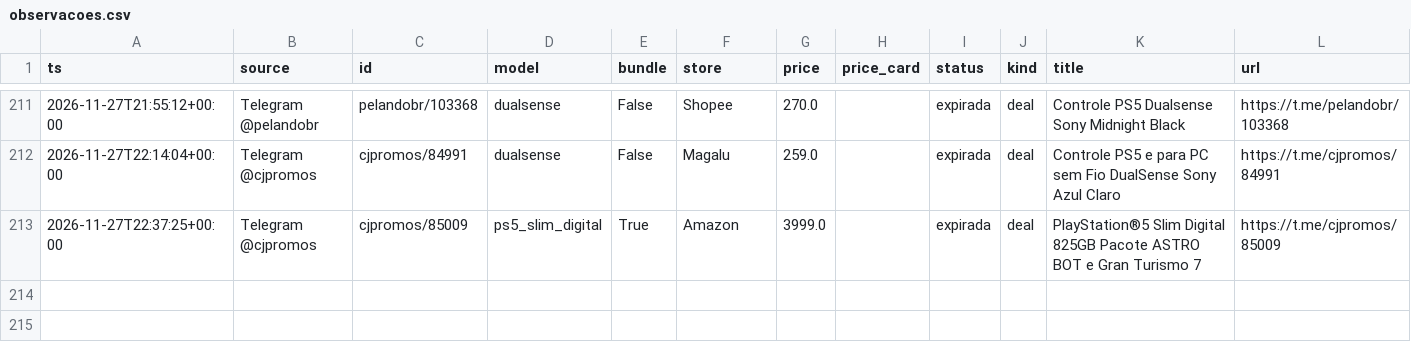
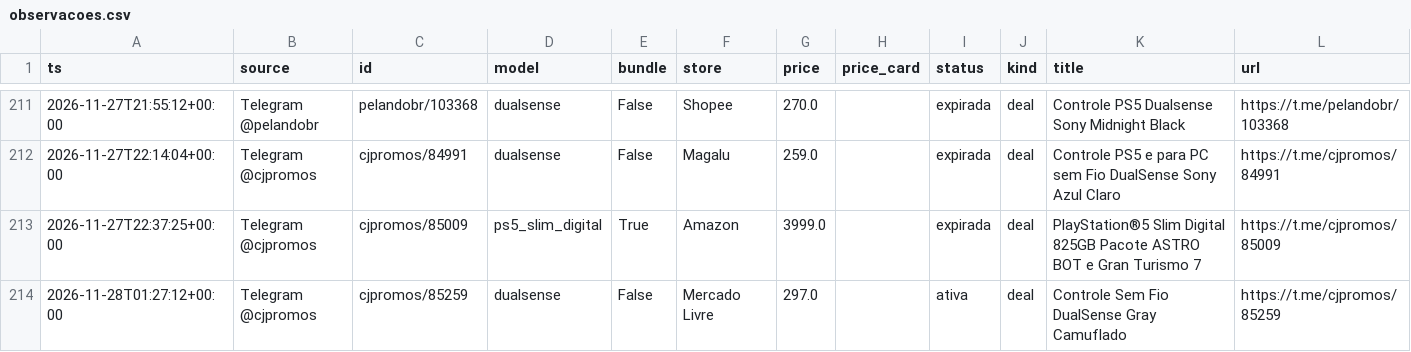
Before and after one commit to nunesmi/radar-ps5, a CSV file: data/observacoes.csv, drawn as a sheet; only a part is shown, gaps mark what is left out; the diff names each change by its address in the sheet, - before the commit and + after, or states it on an @@ line.

```diff
--- a/data/observacoes.csv
+++ b/data/observacoes.csv
+row 214: 2026-11-28T01:27:12+00:00 | Telegram @cjpromos | cjpromos/85259 | dualsense | False | Mercado Livre | 297.0 |  | ativa | deal | Controle Sem Fio DualSense Gray Camuflado | https://t.me/cjpromos/85259
```
Also changed, not shown: 3 other files.
